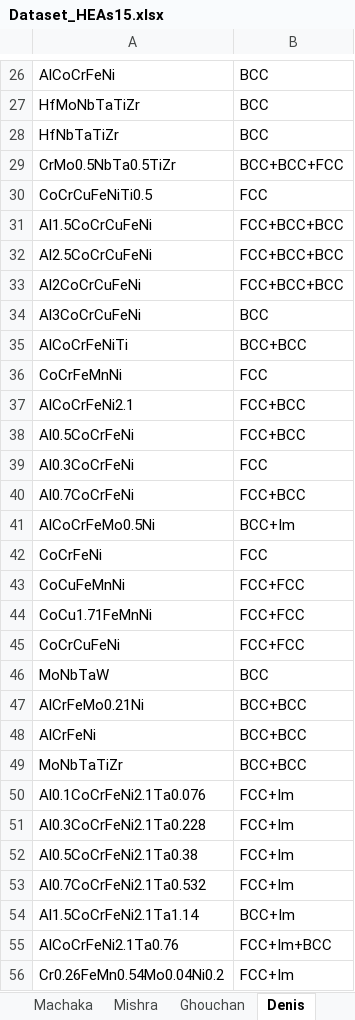
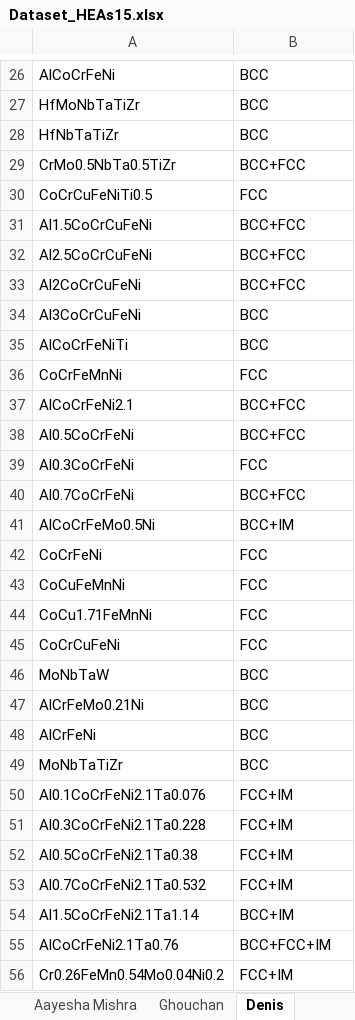
Before and after one commit to Iman-Peivaste/ML_Phase, an Excel workbook: Dataset/Dataset_HEAs15.xlsx, sheet Denis, drawn as a sheet; only a part is shown, gaps mark what is left out; values as stored, in another font and other column widths than the file's, no borders; the diff covers the shown part only; the diff names each change by its address in the sheet, - before the commit and + after, or states it on an @@ line.

```diff
--- a/Dataset/Dataset_HEAs15.xlsx (sheet Denis)
+++ b/Dataset/Dataset_HEAs15.xlsx (sheet Denis)
-sheet tab: Mishra
+sheet tab: Aayesha Mishra
-B29: BCC+BCC+FCC
+B29: BCC+FCC
-B31:B33: FCC+BCC+BCC
+B31:B33: BCC+FCC
-B35: BCC+BCC
+B35: BCC
-B37:B38: FCC+BCC
+B37:B38: BCC+FCC
-B40: FCC+BCC
+B40: BCC+FCC
-B41: BCC+Im
+B41: BCC+IM
-B43:B45: FCC+FCC
+B43:B45: FCC
-B47:B49: BCC+BCC
+B47:B49: BCC
-B50:B53: FCC+Im
+B50:B53: FCC+IM
-B54: BCC+Im
+B54: BCC+IM
-B55: FCC+Im+BCC
+B55: BCC+FCC+IM
-B56: FCC+Im
+B56: FCC+IM
```
Also changed, not shown: 246 edited cells elsewhere in this sheet, sheet Pei, sheet A.E. Nassar, sheet Kube, sheet Aayesha Mishra, sheet Qingwei Guo, sheet Qinan Han, 3 more sheets, other sheet tabs, 6 other files.
